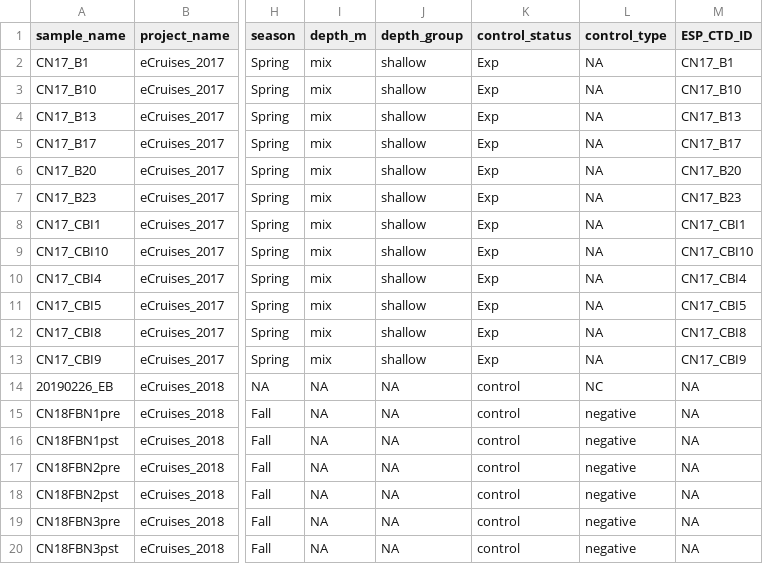
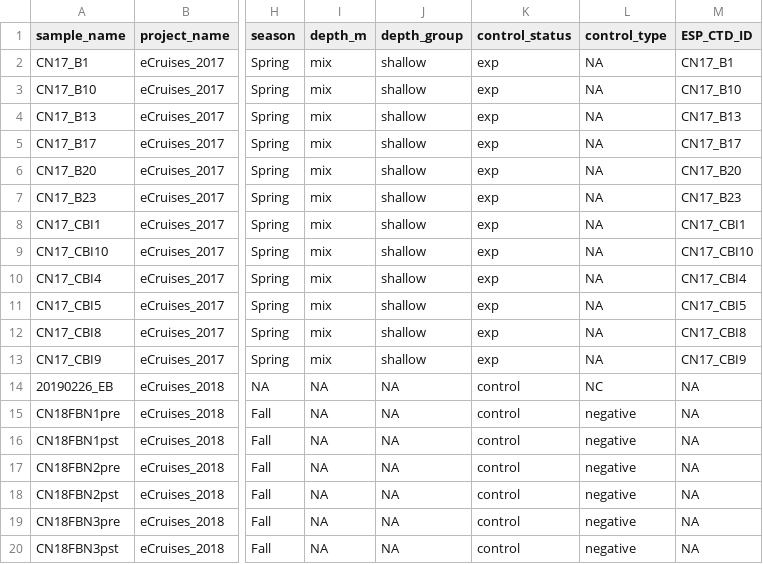
Before and after one commit to MBARI-BOG/ESP_CTD, a TSV file: data/16S/2017_2018/metadata_2017-2018.tsv, drawn as a sheet; only a part is shown, gaps mark what is left out; the diff names each change by its address in the sheet, - before the commit and + after, or states it on an @@ line.

Commit message:
fixed capitalization

```diff
--- a/data/16S/2017_2018/metadata_2017-2018.tsv
+++ b/data/16S/2017_2018/metadata_2017-2018.tsv
-K2:K13 (control_status): Exp
+K2:K13 (control_status): exp
```
